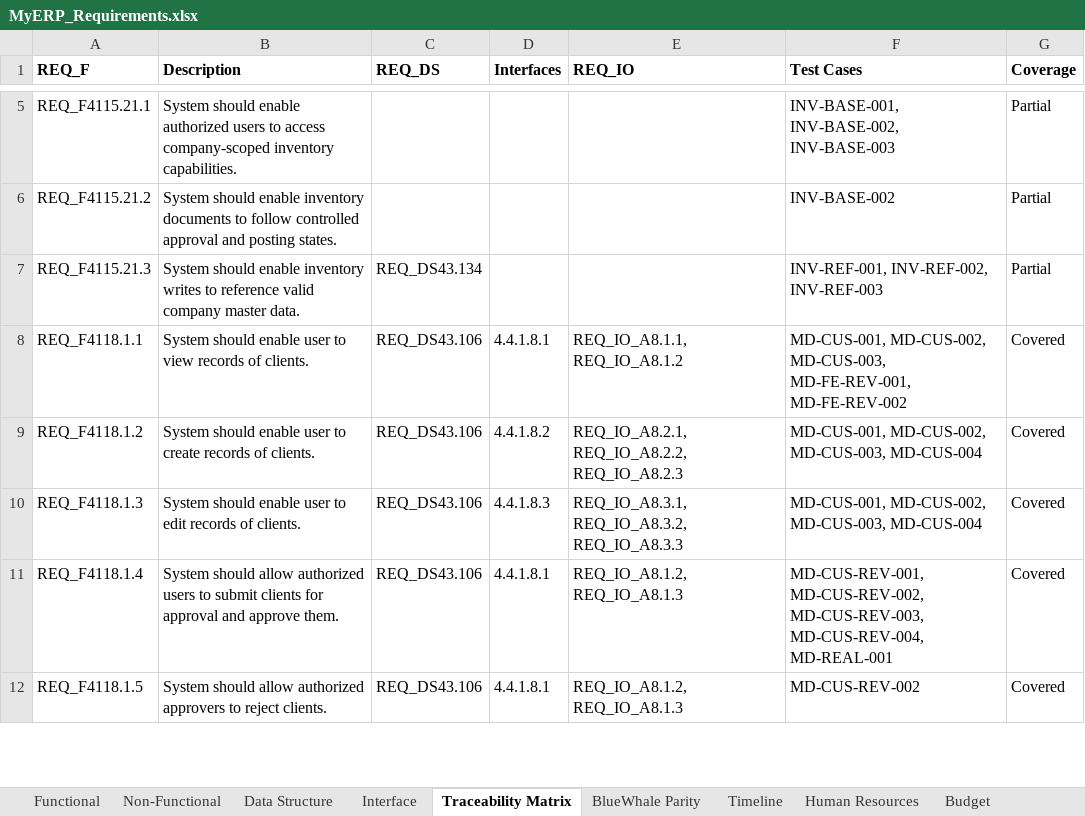
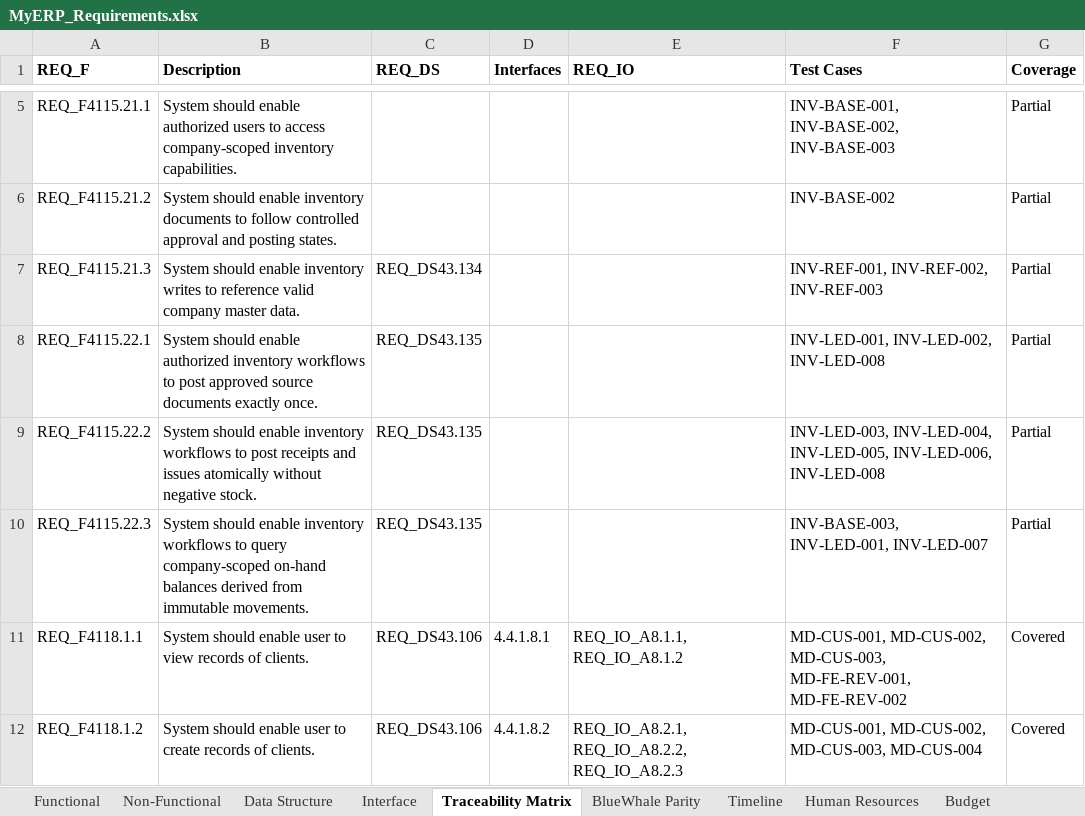
Before and after one commit to snowwhite10/MyERP, an Excel workbook: docs/99-output/MyERP_Requirements.xlsx, sheet Traceability Matrix, drawn as a sheet; only a part is shown, gaps mark what is left out; the shorter side is filled out with more unchanged rows; values as stored, in another font and other column widths than the file's, no borders; the diff names each change by its address in the sheet, - before the commit and + after, or states it on an @@ line.

Commit message:
feat(inv): add immutable stock ledger and posting service

```diff
--- a/docs/99-output/MyERP_Requirements.xlsx (sheet Traceability Matrix)
+++ b/docs/99-output/MyERP_Requirements.xlsx (sheet Traceability Matrix)
+row 8: REQ_F4115.22.1 | System should enable authorized inventory workflows to post approved source documents exactly once. | REQ_DS43.135 |  |  | INV-LED-001, INV-LED-002, INV-LED-008 | Partial
+row 9: REQ_F4115.22.2 | System should enable inventory workflows to post receipts and issues atomically without negative stock. | REQ_DS43.135 |  |  | INV-LED-003, INV-LED-004, INV-LED-005, INV-LED-006, INV-LED-008 | Partial
+row 10: REQ_F4115.22.3 | System should enable inventory workflows to query company-scoped on-hand balances derived from immutable movements. | REQ_DS43.135 |  |  | INV-BASE-003, INV-LED-001, INV-LED-007 | Partial
```
Also changed, not shown: sheet Functional, sheet Data Structure, 23 other files.
